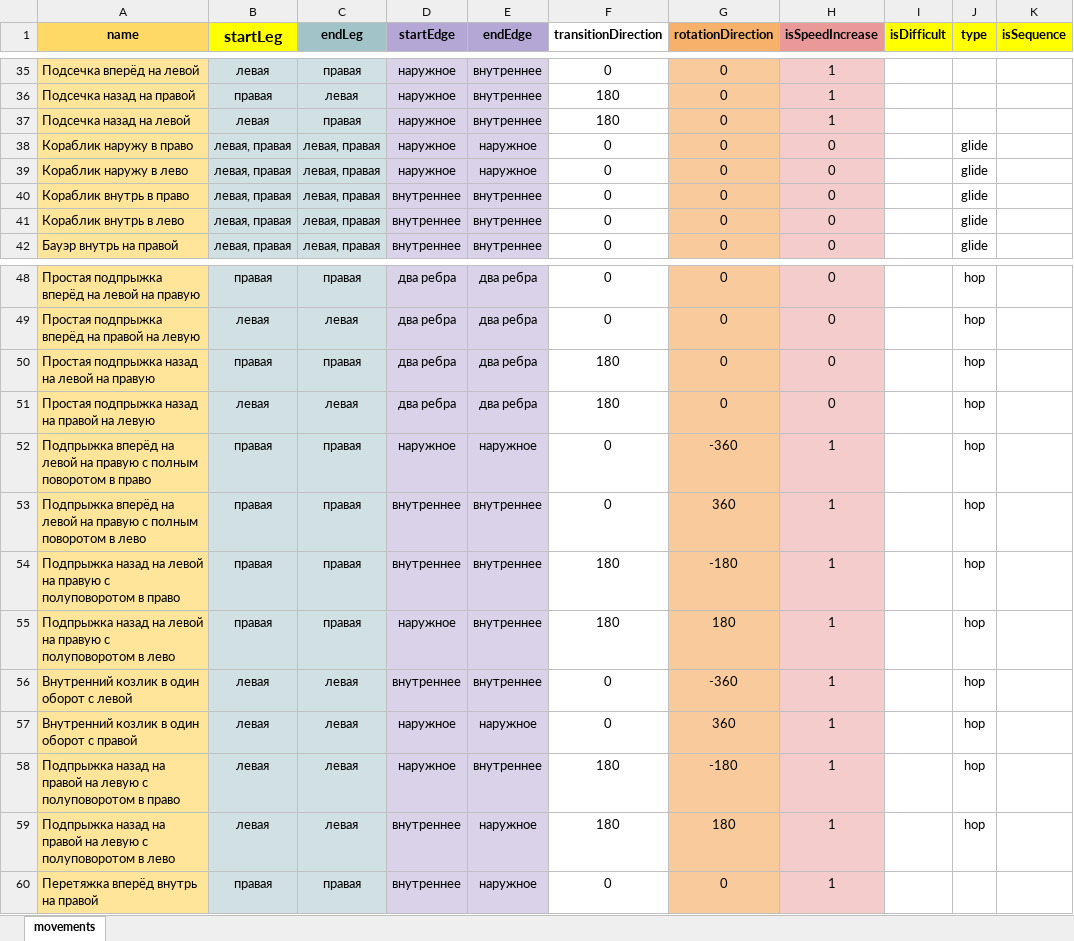
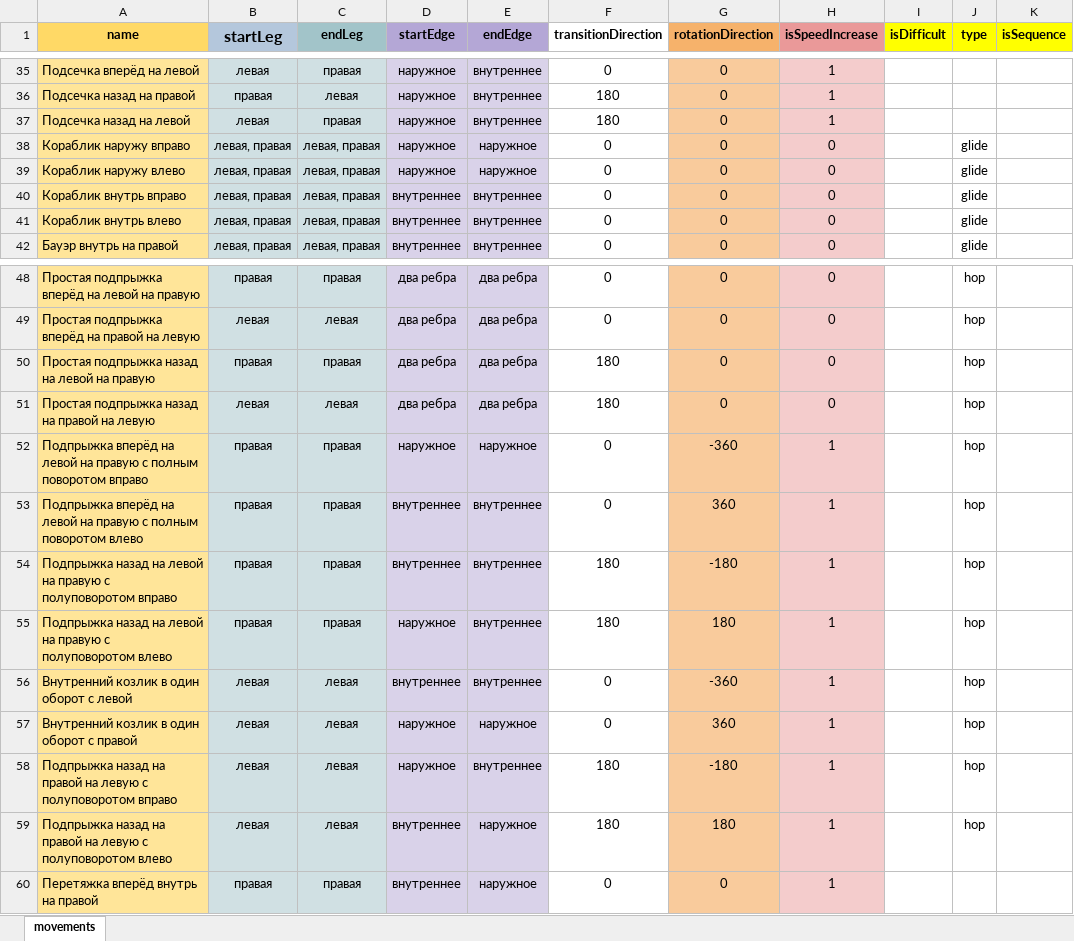
Before and after one commit to StepSequenceGenerator/generator-ts, an Excel workbook: public/steps.xlsx, sheet movements, drawn as a sheet; only a part is shown, gaps mark what is left out; values as stored, in another font and other column widths than the file's, no borders; charts and pictures not drawn; the diff names each change by its address in the sheet, - before the commit and + after, or states it on an @@ line.

```diff
--- a/public/steps.xlsx (sheet movements)
+++ b/public/steps.xlsx (sheet movements)
-B1 fill: #FFFF00
+B1 fill: #B4C7DC
-A38 (name): Кораблик наружу в право
+A38 (name): Кораблик наружу вправо
-A39 (name): Кораблик наружу в лево
+A39 (name): Кораблик наружу влево
-A40 (name): Кораблик внутрь в право
+A40 (name): Кораблик внутрь вправо
-A41 (name): Кораблик внутрь в лево
+A41 (name): Кораблик внутрь влево
-A52 (name): …полным поворотом в право
+A52 (name): …полным поворотом вправо
-A53 (name): …полным поворотом в лево
+A53 (name): …полным поворотом влево
-A54 (name): …с полуповоротом в право
+A54 (name): …с полуповоротом вправо
-A55 (name): …с полуповоротом в лево
+A55 (name): …с полуповоротом влево
-A58 (name): …с полуповоротом в право
+A58 (name): …с полуповоротом вправо
-A59 (name): …с полуповоротом в лево
+A59 (name): …с полуповоротом влево
```
Also changed, not shown: charts or pictures, 3 other files.
